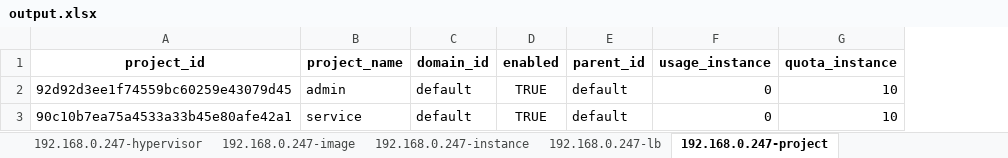
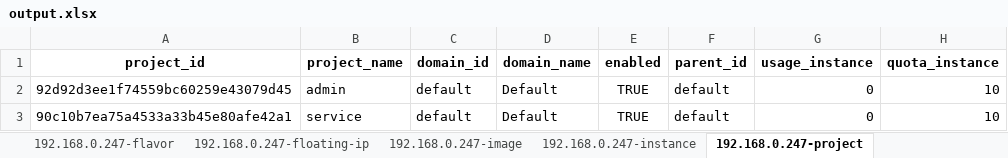
Before and after one commit to TVKain/osi-dump, an Excel workbook: output.xlsx, sheet 192.168.0.247-project, drawn as a sheet; only a part is shown; values as stored, in another font and other column widths than the file's, no borders; the diff names each change by its address in the sheet, - before the commit and + after, or states it on an @@ line.

Commit message:
add: domain name

```diff
--- a/output.xlsx (sheet 192.168.0.247-project)
+++ b/output.xlsx (sheet 192.168.0.247-project)
-sheet tab: 192.168.0.247-hypervisor
-sheet tab: 192.168.0.247-lb
+column D (domain_name), rows 2-3: Default | Default
```
Also changed, not shown: sheet 192.168.0.247-role_ass, other sheet tabs, 3 other files.
